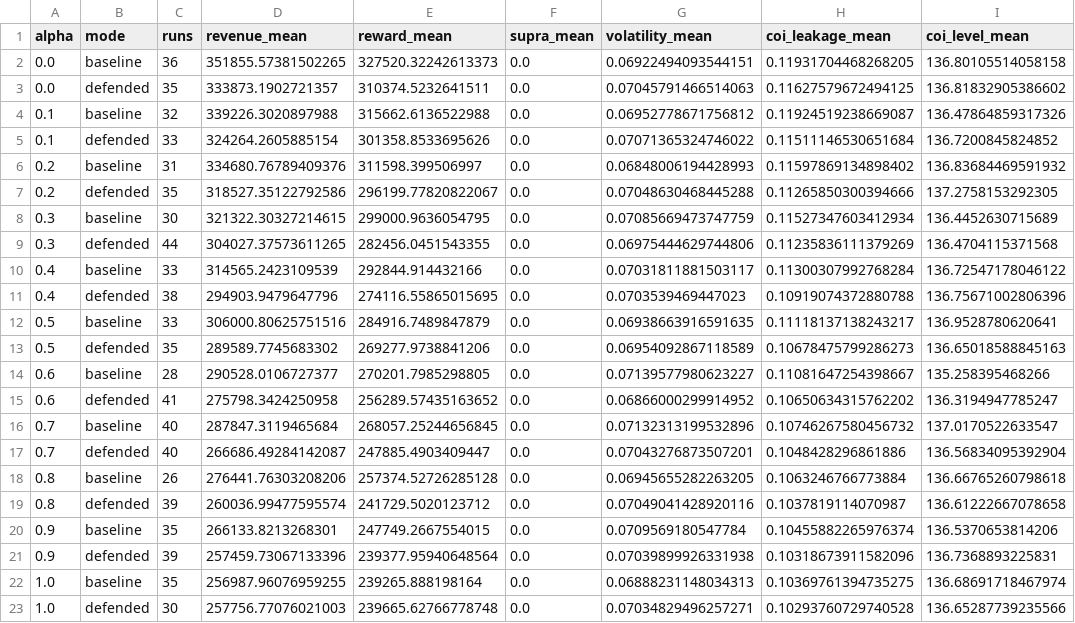
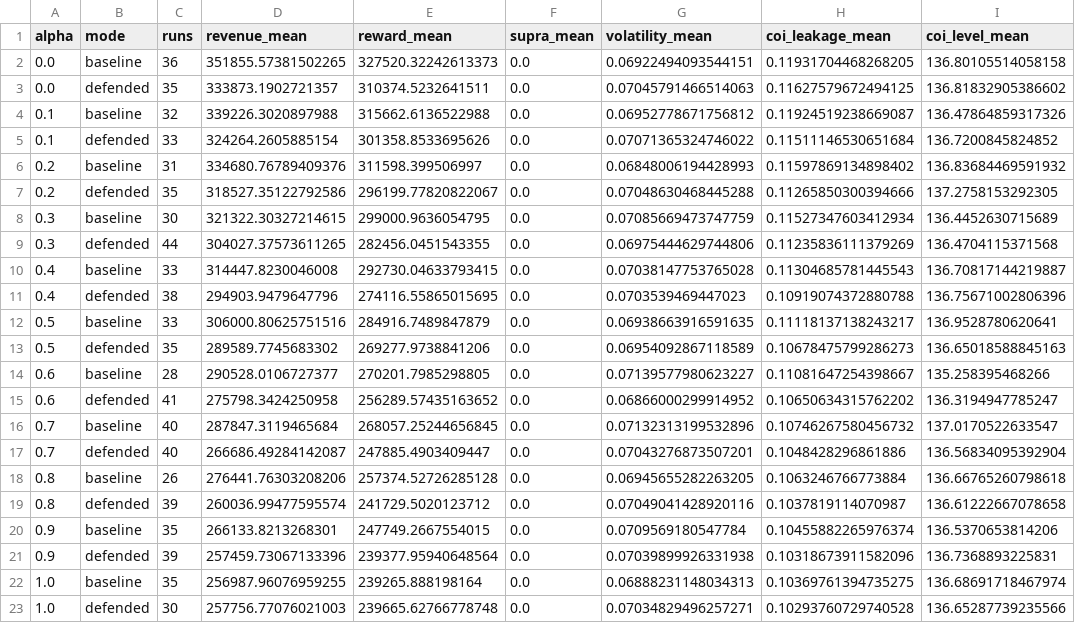
Before and after one commit to velocitatem/PHANTOM, a CSV file: paper/src/chapters/figures/results/generated/final/final_focus_alpha_mode_summary.csv, drawn as a sheet.

Commit message:
chore: updated figure models and scripts

```diff
--- a/paper/src/chapters/figures/results/generated/final/final_focus_alpha_mode_summary.csv
+++ b/paper/src/chapters/figures/results/generated/final/final_focus_alpha_mode_summary.csv
@@ -9,3 +9,3 @@ alpha,mode,runs,revenue_mean,reward_mean,supra_mean,volatility_mean,coi_leakage_
 0.3,defended,44,304027.37573611265,282456.0451543355,0.0,0.06975444629744806,0.11235836111379269,136.4704115371568
-0.4,baseline,33,314565.2423109539,292844.914432166,0.0,0.07031811881503117,0.11300307992768284,136.72547178046122
+0.4,baseline,33,314447.8230046008,292730.04633793415,0.0,0.07038147753765028,0.11304685781445543,136.70817144219887
 0.4,defended,38,294903.9479647796,274116.55865015695,0.0,0.0703539469447023,0.10919074372880788,136.75671002806396
```
Also changed, not shown: paper/src/chapters/figures/results/generated/final/final_focus_alpha_deltas.csv, paper/src/chapters/figures/results/generated/final/final_focus_zone_summary.csv, 13 other files.
